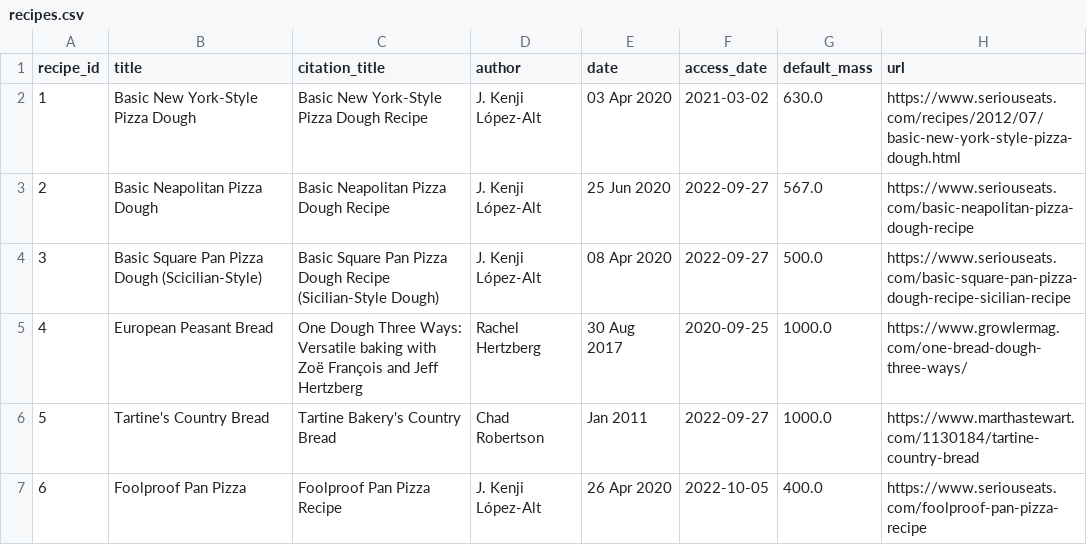
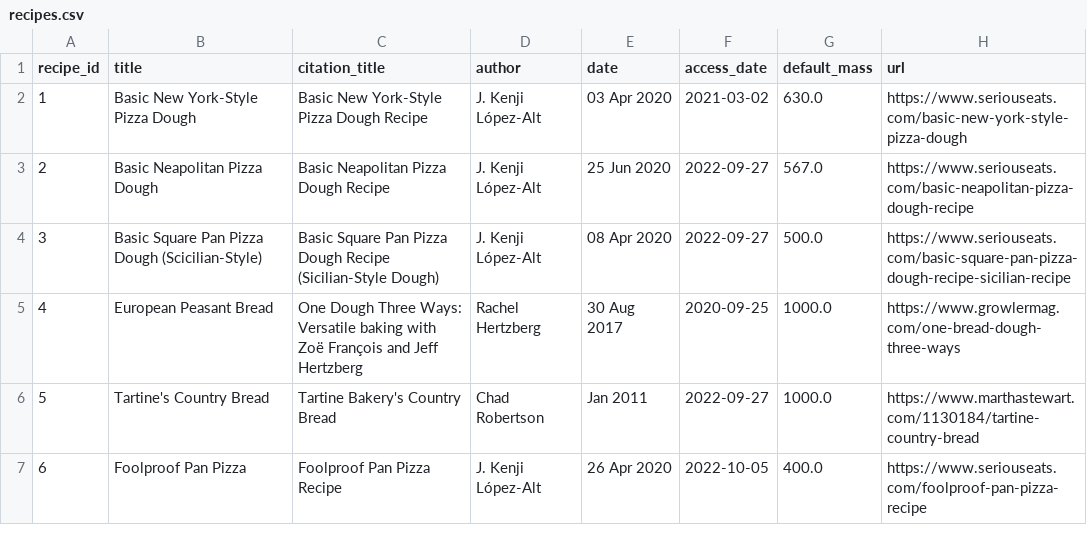
Before and after one commit to jagrafft/6nf-recipes, a CSV file: data/recipes.csv, drawn as a sheet; the diff names each change by its address in the sheet, - before the commit and + after, or states it on an @@ line.

```diff
--- a/data/recipes.csv
+++ b/data/recipes.csv
-H2 (url): https://www.seriouseats.com/recipes/2012/07/basic-new-york-style-pizza-dough.html
+H2 (url): https://www.seriouseats.com/basic-new-york-style-pizza-dough
-H5 (url): https://www.growlermag.com/one-bread-dough-three-ways/
+H5 (url): https://www.growlermag.com/one-bread-dough-three-ways
```
Also changed, not shown: data/ingredient_lists.csv, 6 other files.
